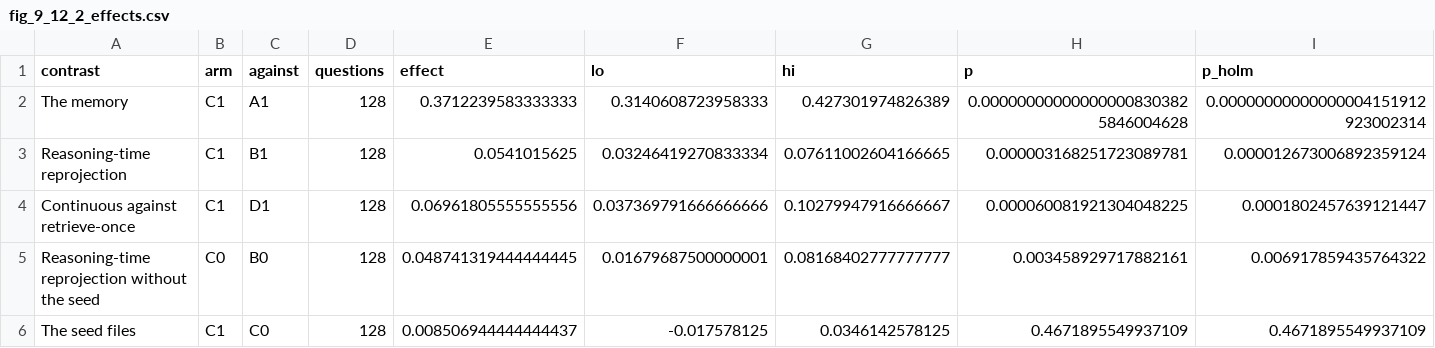
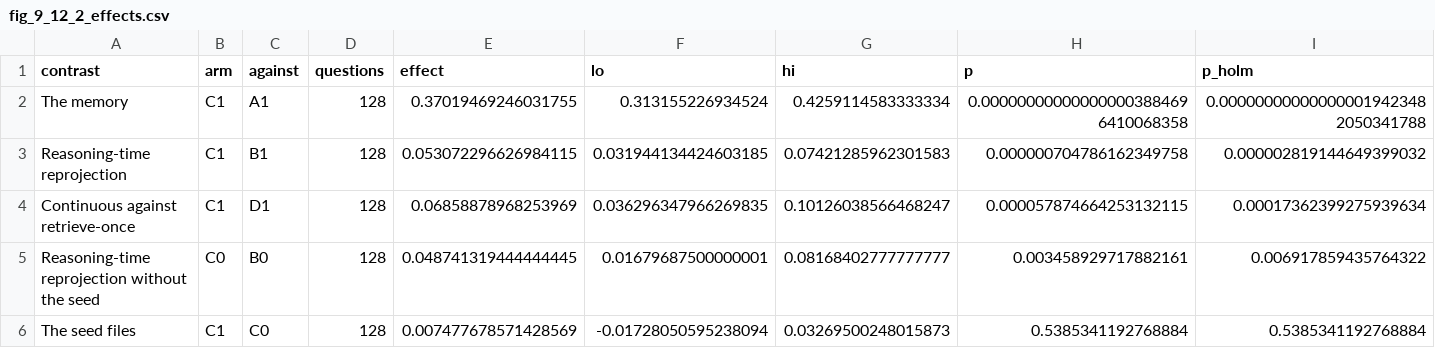
Before and after one commit to john-sharratt/candle, a CSV file: docs/results/battery_128/fig_9_12_2_effects.csv, drawn as a sheet.

```diff
--- a/docs/results/battery_128/fig_9_12_2_effects.csv
+++ b/docs/results/battery_128/fig_9_12_2_effects.csv
@@ -1,6 +1,6 @@
 contrast,arm,against,questions,effect,lo,hi,p,p_holm
-"The memory",C1,A1,128,0.3712239583333333,0.3140608723958333,0.427301974826389,0.000000000000000008303825846004628,0.00000000000000004151912923002314
-"Reasoning-time reprojection",C1,B1,128,0.0541015625,0.03246419270833334,0.07611002604166665,0.000003168251723089781,0.000012673006892359124
-"Continuous against retrieve-once",C1,D1,128,0.06961805555555556,0.037369791666666666,0.10279947916666667,0.000060081921304048225,0.0001802457639121447
+"The memory",C1,A1,128,0.37019469246031755,0.313155226934524,0.4259114583333334,0.000000000000000003884696410068358,0.000000000000000019423482050341788
+"Reasoning-time reprojection",C1,B1,128,0.053072296626984115,0.031944134424603185,0.07421285962301583,0.000000704786162349758,0.000002819144649399032
+"Continuous against retrieve-once",C1,D1,128,0.06858878968253969,0.036296347966269835,0.10126038566468247,0.000057874664253132115,0.00017362399275939634
 "Reasoning-time reprojection without the seed",C0,B0,128,0.048741319444444445,0.01679687500000001,0.08168402777777777,0.003458929717882161,0.006917859435764322
-"The seed files",C1,C0,128,0.008506944444444437,-0.017578125,0.0346142578125,0.4671895549937109,0.4671895549937109
+"The seed files",C1,C0,128,0.007477678571428569,-0.01728050595238094,0.03269500248015873,0.5385341192768884,0.5385341192768884
```
Also changed, not shown: docs/results/battery_128/fig_9_12_1_recall_by_arm.csv, docs/results/battery_128/fig_9_12_3_questions.csv, 20 other files.
